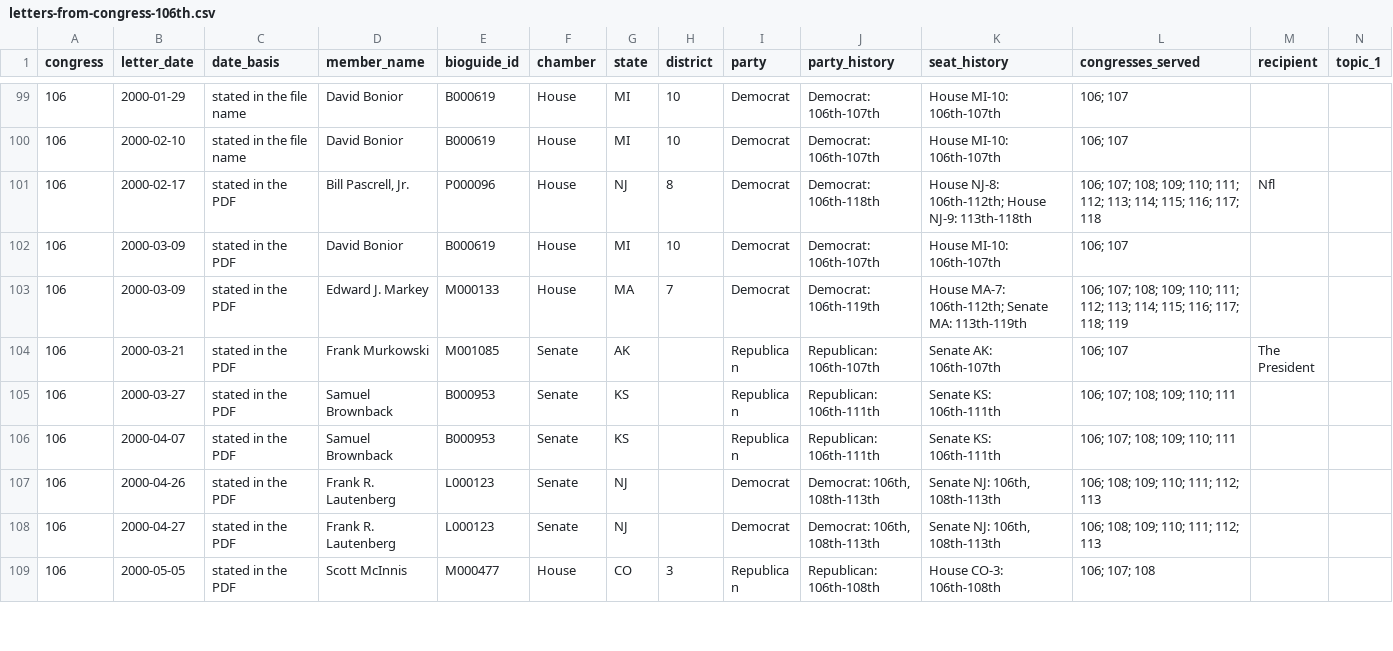
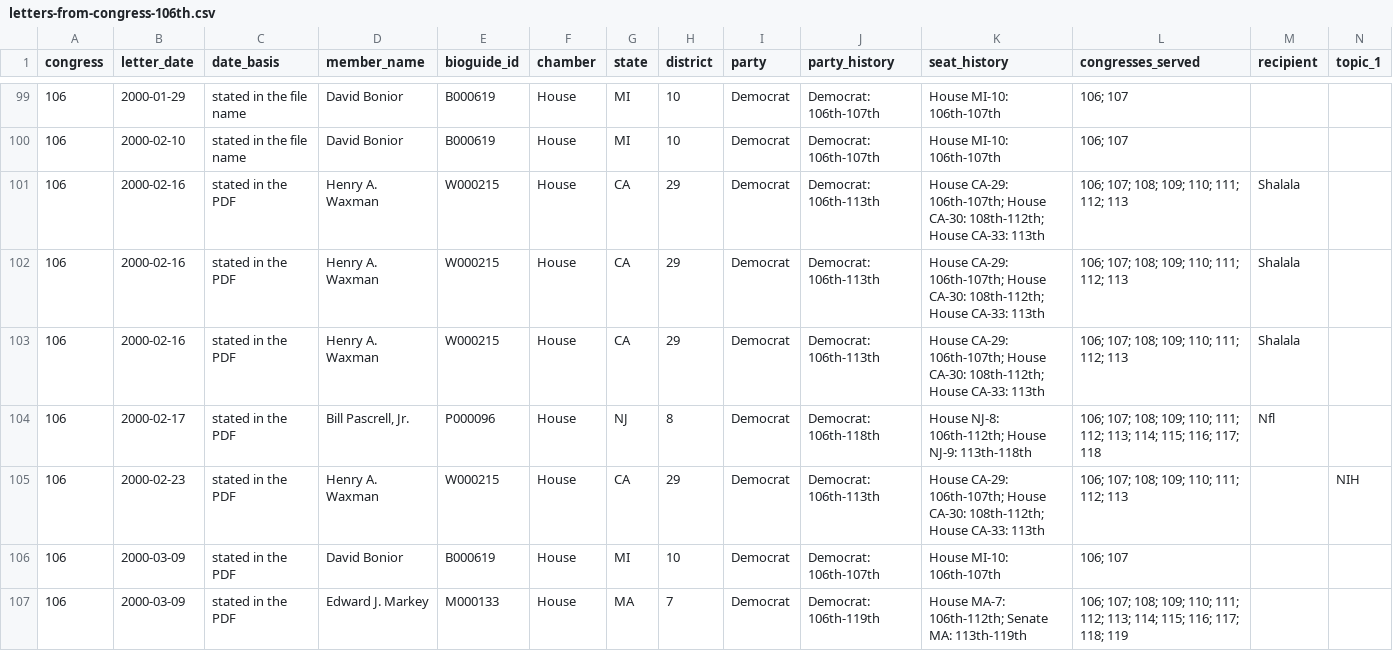
Before and after one commit to internetarchivecanada/Explorer-Congressional-Letters-106, a CSV file: data/letters-from-congress-106th.csv, drawn as a sheet; only a part is shown, gaps mark what is left out; the shorter side is filled out with more unchanged rows; rows hold the shown columns only; the diff names each change by its address in the sheet, - before the commit and + after, or states it on an @@ line.

```diff
--- a/data/letters-from-congress-106th.csv
+++ b/data/letters-from-congress-106th.csv
+row 101: 106 | 2000-02-16 | stated in the PDF | Henry A. Waxman | W000215 | House | CA | 29 | Democrat | Democrat: 106th-113th | House CA-29: 106th-107th; House CA-30: 108th-112th; House CA-33: 113th | 106; 107; 108; 109; 110; 111; 112; 113 | Shalala
+row 102: 106 | 2000-02-16 | stated in the PDF | Henry A. Waxman | W000215 | House | CA | 29 | Democrat | Democrat: 106th-113th | House CA-29: 106th-107th; House CA-30: 108th-112th; House CA-33: 113th | 106; 107; 108; 109; 110; 111; 112; 113 | Shalala
+row 103: 106 | 2000-02-16 | stated in the PDF | Henry A. Waxman | W000215 | House | CA | 29 | Democrat | Democrat: 106th-113th | House CA-29: 106th-107th; House CA-30: 108th-112th; House CA-33: 113th | 106; 107; 108; 109; 110; 111; 112; 113 | Shalala
+row 105: 106 | 2000-02-23 | stated in the PDF | Henry A. Waxman | W000215 | House | CA | 29 | Democrat | Democrat: 106th-113th | House CA-29: 106th-107th; House CA-30: 108th-112th; House CA-33: 113th | 106; 107; 108; 109; 110; 111; 112; 113 |  | NIH
```
Also changed, not shown: 22 other files.
